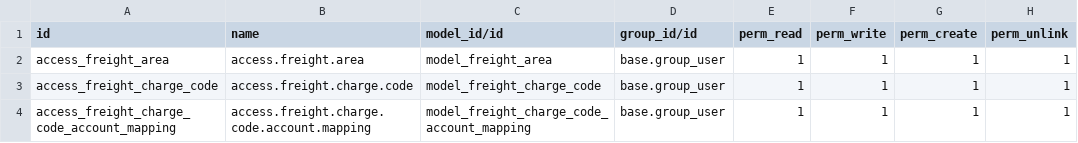
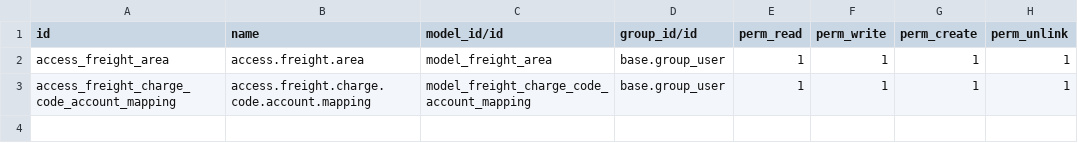
Before and after one commit to clavisdev9-bit/MODULE_FF_WPC, a CSV file: addons/freight_forwarding/security/master_data/acct/ir.model.access.csv, drawn as a sheet.

Commit message:
ff-65-refactor-charge-code

```diff
--- a/addons/freight_forwarding/security/master_data/acct/ir.model.access.csv
+++ b/addons/freight_forwarding/security/master_data/acct/ir.model.access.csv
@@ -2,3 +2,2 @@ id,name,model_id/id,group_id/id,perm_read,perm_write,perm_create,perm_unlink
 access_freight_area,access.freight.area,model_freight_area,base.group_user,1,1,1,1
-access_freight_charge_code,access.freight.charge.code,model_freight_charge_code,base.group_user,1,1,1,1
 access_freight_charge_code_account_mapping,access.freight.charge.code.account.mapping,model_freight_charge_code_account_mapping,base.group_user,1,1,1,1
```
Also changed, not shown: 15 other files.
